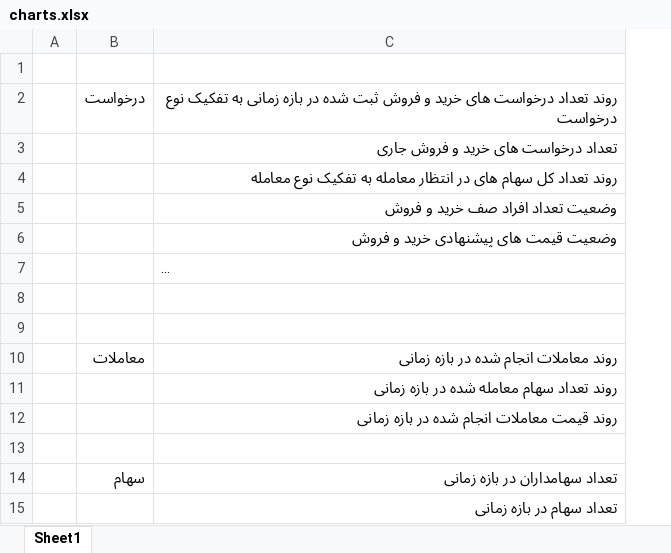
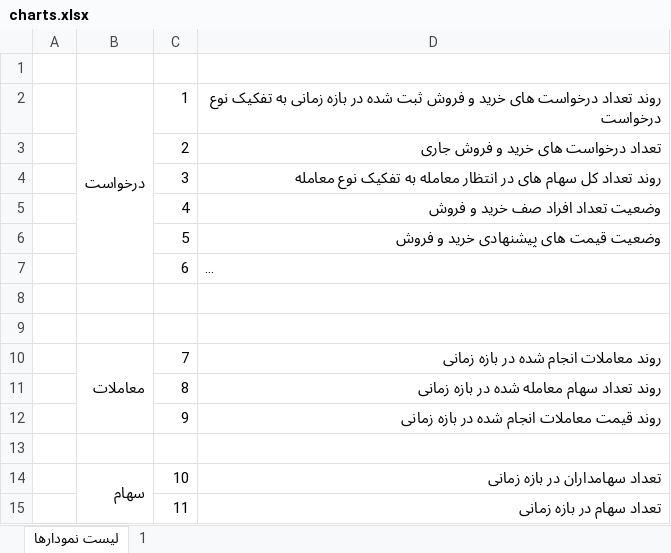
Before and after one commit to myprojectsfile/taavoni, an Excel workbook: pm/charts.xlsx, sheet لیست نمودارها, drawn as a sheet; long unchanged cells end in …; values as stored, in another font and other column widths than the file's, no cell formats; the diff names each change by its address in the sheet, - before the commit and + after, or states it on an @@ line.

Commit message:
به روز رسانی مجدد لیست نمودارها

```diff
--- a/pm/charts.xlsx (sheet لیست نمودارها)
+++ b/pm/charts.xlsx (sheet لیست نمودارها)
-sheet tab: Sheet1
+sheet tab: لیست نمودارها
+sheet tab: 1
+column C, rows 2-15: 1 | 2 | 3 | 4 | 5 | 6 |  |  | 7 | 8 | 9 |  | 10 | 11
+B2:B7 merged
+B10:B12 merged
+B14:B15 merged
```
Also changed, not shown: cell formats, charts or pictures.
